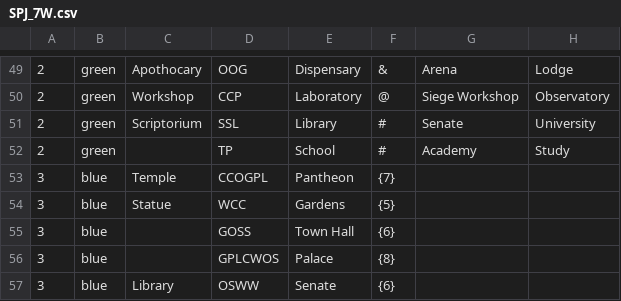
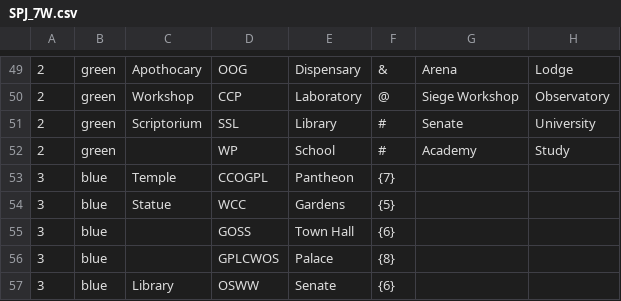
Before and after one commit to NootCollective/Wonders-clone, a CSV file: Assets/Data/SPJ_7W.csv, drawn as a sheet; only a part is shown, gaps mark what is left out; the diff covers the shown part only; the diff names each change by its address in the sheet, - before the commit and + after, or states it on an @@ line.

```diff
--- a/Assets/Data/SPJ_7W.csv
+++ b/Assets/Data/SPJ_7W.csv
-D52: TP
+D52: WP
```
Also changed, not shown: 17 edited cells elsewhere in this file, 2 other files.
